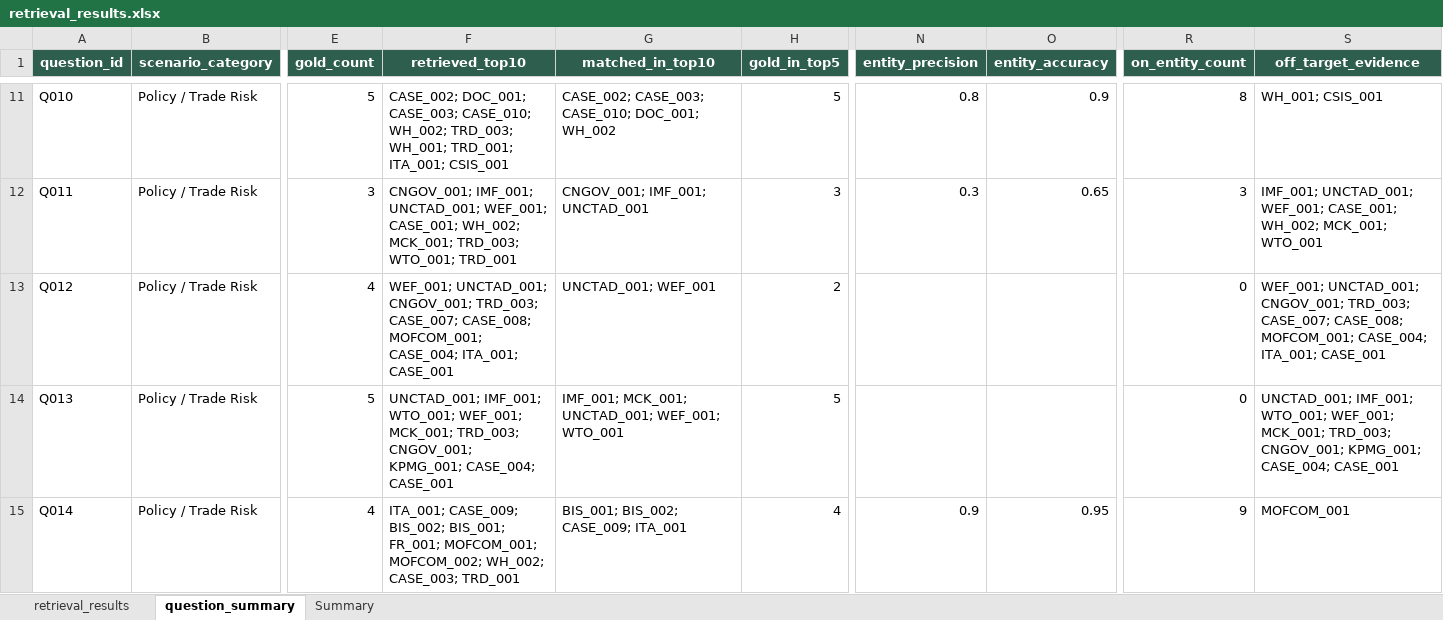
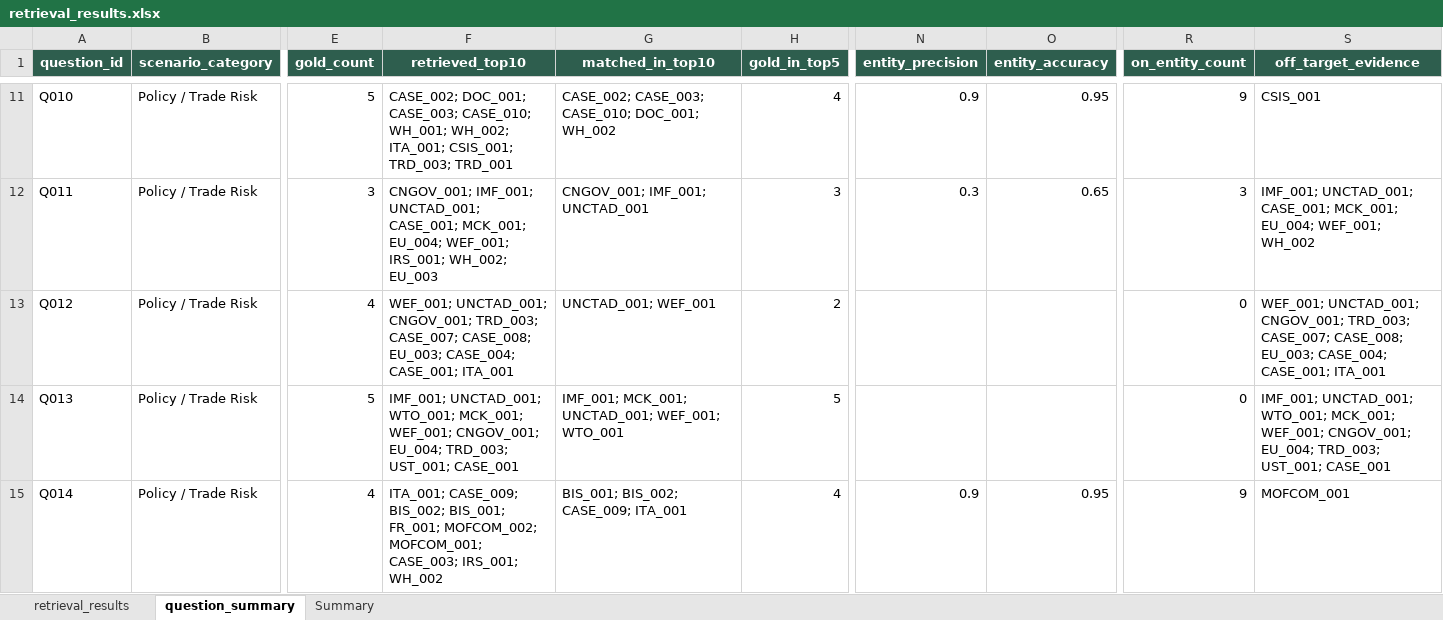
Before and after one commit to RiaYanvv/project, an Excel workbook: data/evaluation/optimized/retrieval_results.xlsx, sheet question_summary, drawn as a sheet; only a part is shown, gaps mark what is left out; values as stored, in another font and other column widths than the file's, no borders; the diff covers the shown part only; the diff names each change by its address in the sheet, - before the commit and + after, or states it on an @@ line.

```diff
--- a/data/evaluation/optimized/retrieval_results.xlsx (sheet question_summary)
+++ b/data/evaluation/optimized/retrieval_results.xlsx (sheet question_summary)
-F11 (retrieved_top10): …CASE_003; CASE_010; WH_002; TRD_003; WH_001; TRD_001; ITA_001; CSIS_001
+F11 (retrieved_top10): …CASE_003; CASE_010; WH_001; WH_002; ITA_001; CSIS_001; TRD_003; TRD_001
-H11 (gold_in_top5): 5
+H11 (gold_in_top5): 4
-N11 (entity_precision): 0.8
+N11 (entity_precision): 0.9
-O11 (entity_accuracy): 0.9
+O11 (entity_accuracy): 0.95
-R11 (on_entity_count): 8
+R11 (on_entity_count): 9
-S11 (off_target_evidence): WH_001; CSIS_001
+S11 (off_target_evidence): CSIS_001
-F12 (retrieved_top10): …IMF_001; UNCTAD_001; WEF_001; CASE_001; WH_002; MCK_001; TRD_003; WTO_001; TRD_001
+F12 (retrieved_top10): …IMF_001; UNCTAD_001; CASE_001; MCK_001; EU_004; WEF_001; IRS_001; WH_002; EU_003
-S12 (off_target_evidence): IMF_001; UNCTAD_001; WEF_001; CASE_001; WH_002; MCK_001; WTO_001
+S12 (off_target_evidence): IMF_001; UNCTAD_001; CASE_001; MCK_001; EU_004; WEF_001; WH_002
-F13 (retrieved_top10): …CASE_007; CASE_008; MOFCOM_001; CASE_004; ITA_001; CASE_001
+F13 (retrieved_top10): …CASE_007; CASE_008; EU_003; CASE_004; CASE_001; ITA_001
-S13 (off_target_evidence): …CASE_007; CASE_008; MOFCOM_001; CASE_004; ITA_001; CASE_001
+S13 (off_target_evidence): …CASE_007; CASE_008; EU_003; CASE_004; CASE_001; ITA_001
-F14 (retrieved_top10): UNCTAD_001; IMF_001; WTO_001; WEF_001; MCK_001; TRD_003; CNGOV_001; KPMG_001; CASE_004; CASE_001
+F14 (retrieved_top10): IMF_001; UNCTAD_001; WTO_001; MCK_001; WEF_001; CNGOV_001; EU_004; TRD_003; UST_001; CASE_001
-S14 (off_target_evidence): UNCTAD_001; IMF_001; WTO_001; WEF_001; MCK_001; TRD_003; CNGOV_001; KPMG_001; CASE_004; CASE_001
+S14 (off_target_evidence): IMF_001; UNCTAD_001; WTO_001; MCK_001; WEF_001; CNGOV_001; EU_004; TRD_003; UST_001; CASE_001
-F15 (retrieved_top10): …BIS_001; FR_001; MOFCOM_001; MOFCOM_002; WH_002; CASE_003; TRD_001
+F15 (retrieved_top10): …BIS_001; FR_001; MOFCOM_002; MOFCOM_001; CASE_003; IRS_001; WH_002
```
Also changed, not shown: 89 edited cells elsewhere in this sheet, sheet retrieval_results, sheet Summary, data/evaluation/entity_accuracy.xlsx, data/evaluation/evidence_quality_test.xlsx, 24 other files.
